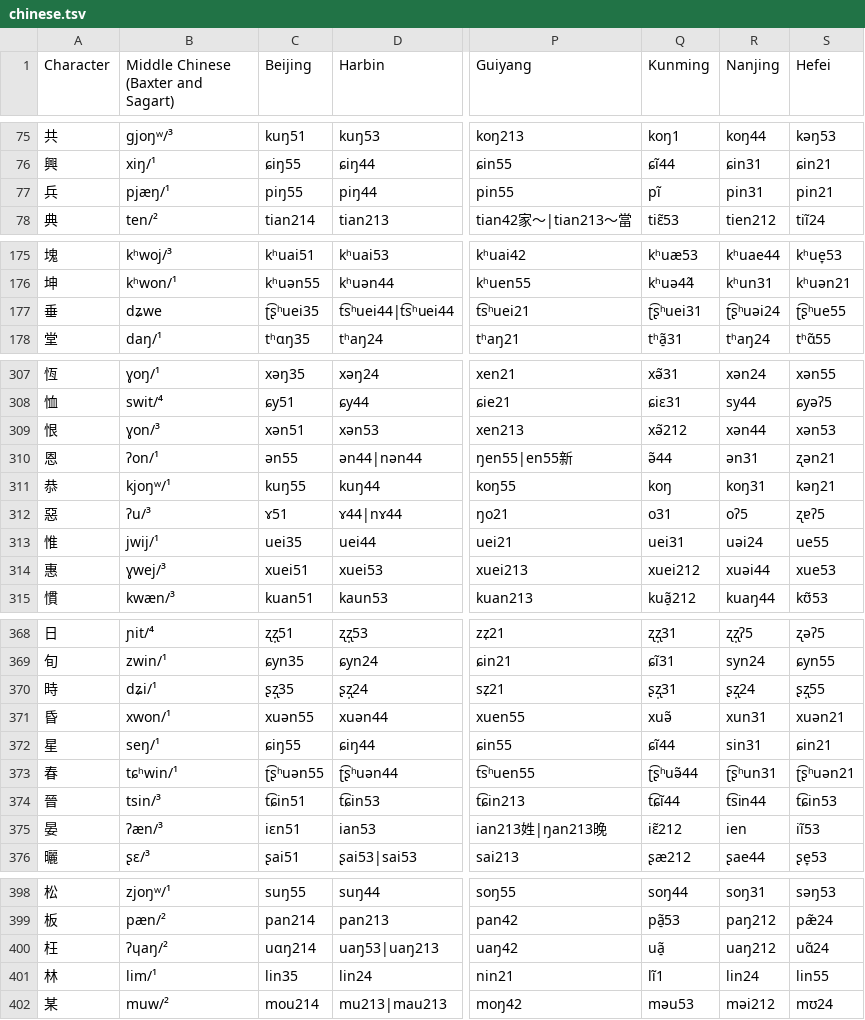
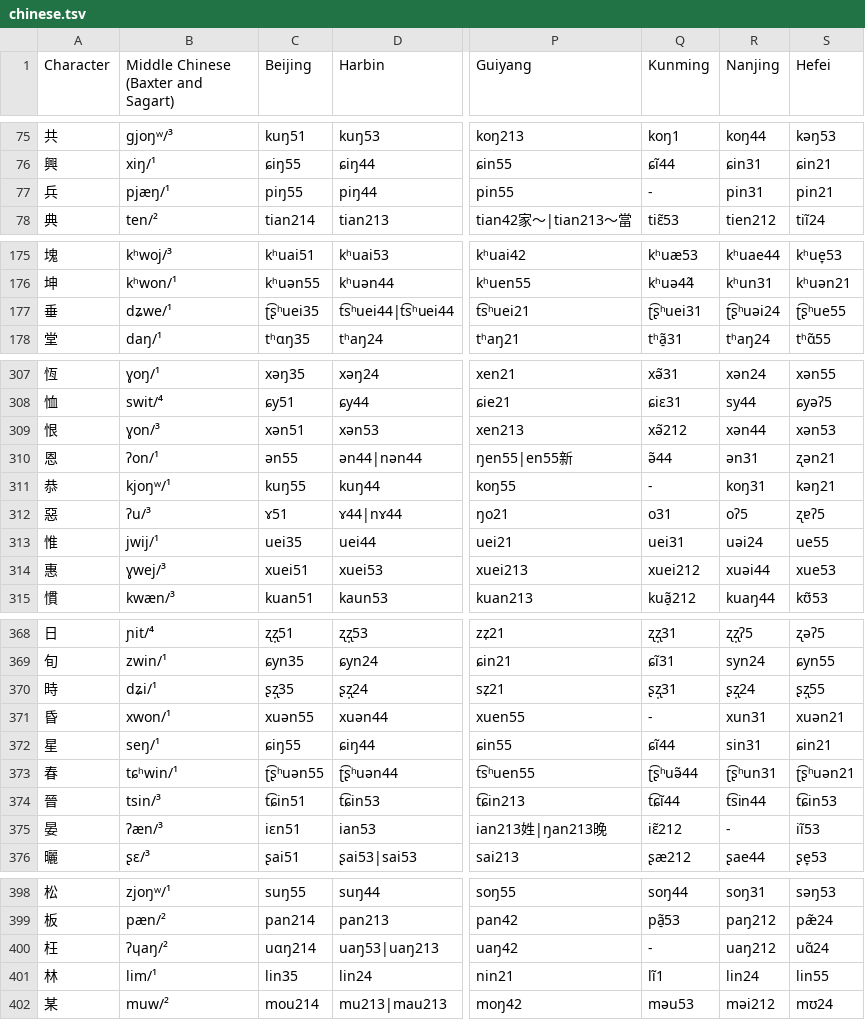
Before and after one commit to cmu-llab/meloni-2021-reimplementation, a TSV file: meloni/data/chinese.tsv, drawn as a sheet; only a part is shown, gaps mark what is left out; the diff covers the shown part only; the diff names each change by its address in the sheet, - before the commit and + after, or states it on an @@ line.

Commit message:
experiment: add the tones back in; remove Chinese entries that lack a tone and add tones for 垂 and 狂

```diff
--- a/meloni/data/chinese.tsv
+++ b/meloni/data/chinese.tsv
-Q77 (Kunming): pĩ
+Q77 (Kunming): -
-B177: dʑwe
+B177: dʑwe/¹
-Q311 (Kunming): koŋ
+Q311 (Kunming): -
-Q371 (Kunming): xuə̃
+Q371 (Kunming): -
-R375 (Nanjing): ien
+R375 (Nanjing): -
-Q400 (Kunming): uã̠
+Q400 (Kunming): -
```
Also changed, not shown: 1 edited cell elsewhere in this file, 1 other file.
